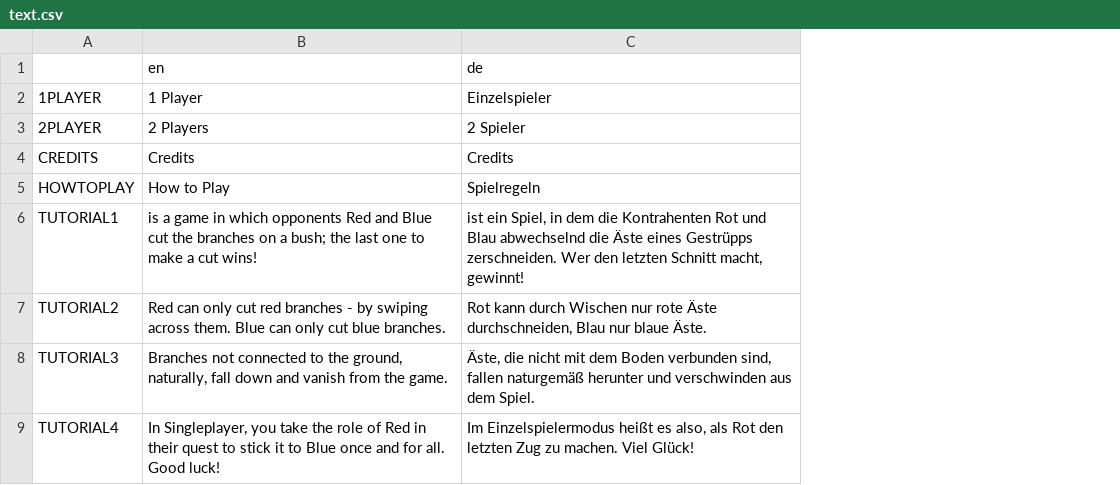
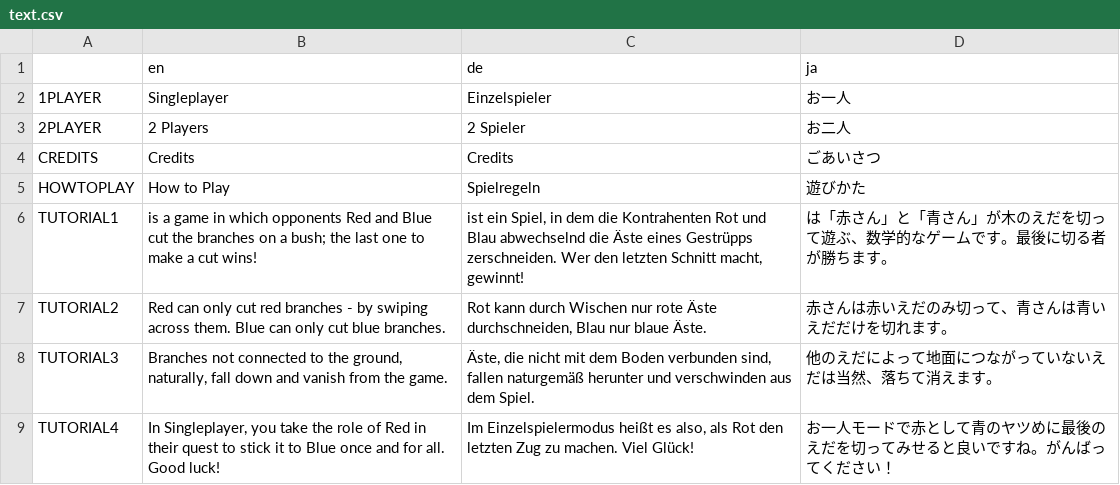
Before and after one commit to lennart-finke/hackenbush, a CSV file: Text/text.csv, drawn as a sheet; the diff names each change by its address in the sheet, - before the commit and + after, or states it on an @@ line.

```diff
--- a/Text/text.csv
+++ b/Text/text.csv
+column D (ja), rows 2-9: お一人 | お二人 | ごあいさつ | 遊びかた | は「赤さん」と「青さん」が木のえだを切って遊ぶ、数学的なゲームです。最後に切る者が勝ちます。 | 赤さんは赤いえだのみ切って、青さんは青いえだだけを切れます。 | 他のえだによって地面につながっていないえだは当然、落ちて消えます。 | お一人モードで赤として青のヤツめに最後のえだを切ってみせると良いですね。がんばってください！
-B2 (en): 1 Player
+B2 (en): Singleplayer
```
Also changed, not shown: 21 other files.
